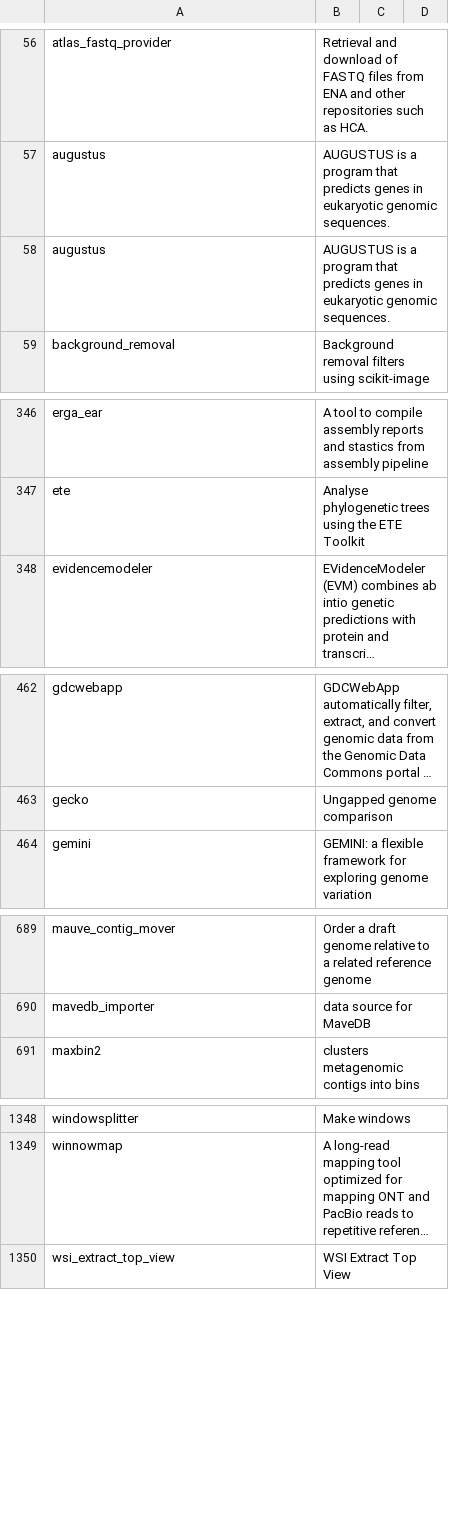
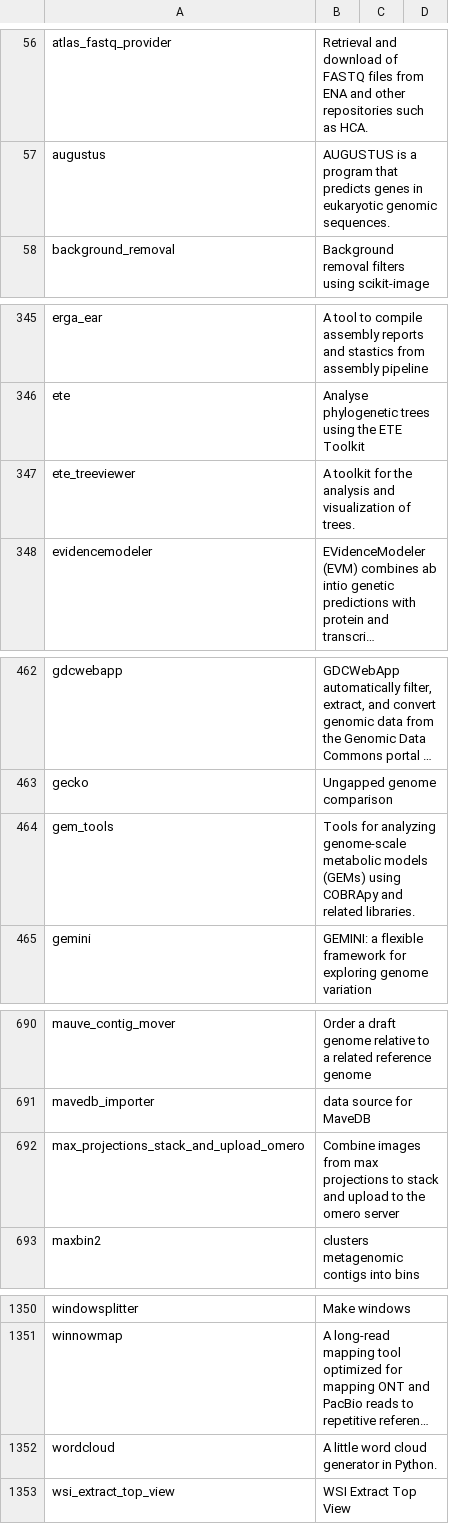
Before and after one commit to galaxyproject/galaxy_codex, a TSV file: communities/genome/resources/tools_filtered_by_ts_categories.tsv, drawn as a sheet; only a part is shown, gaps mark what is left out; long unchanged cells end in …; removed rows and columns are numbered as before the commit, all else as after; the diff covers the shown part only; the diff names each change by its address in the sheet, - before the commit and + after, or states it on an @@ line.

```diff
--- a/communities/genome/resources/tools_filtered_by_ts_categories.tsv
+++ b/communities/genome/resources/tools_filtered_by_ts_categories.tsv
-row 58: augustus | AUGUSTUS is a program that predicts genes in eukaryotic genomic sequences.
+row 347: ete_treeviewer | A toolkit for the analysis and visualization of trees.
+row 464: gem_tools | Tools for analyzing genome-scale metabolic models (GEMs) using COBRApy and related libraries.
+row 692: max_projections_stack_and_upload_omero | Combine images from max projections to stack and upload to the omero server
+row 1352: wordcloud | A little word cloud generator in Python.
```
Also changed, not shown: 4 moved rows elsewhere in this file, communities/all/resources/tools.tsv, communities/imaging/resources/tools_filtered_by_ts_categories.tsv, 25 other files.
